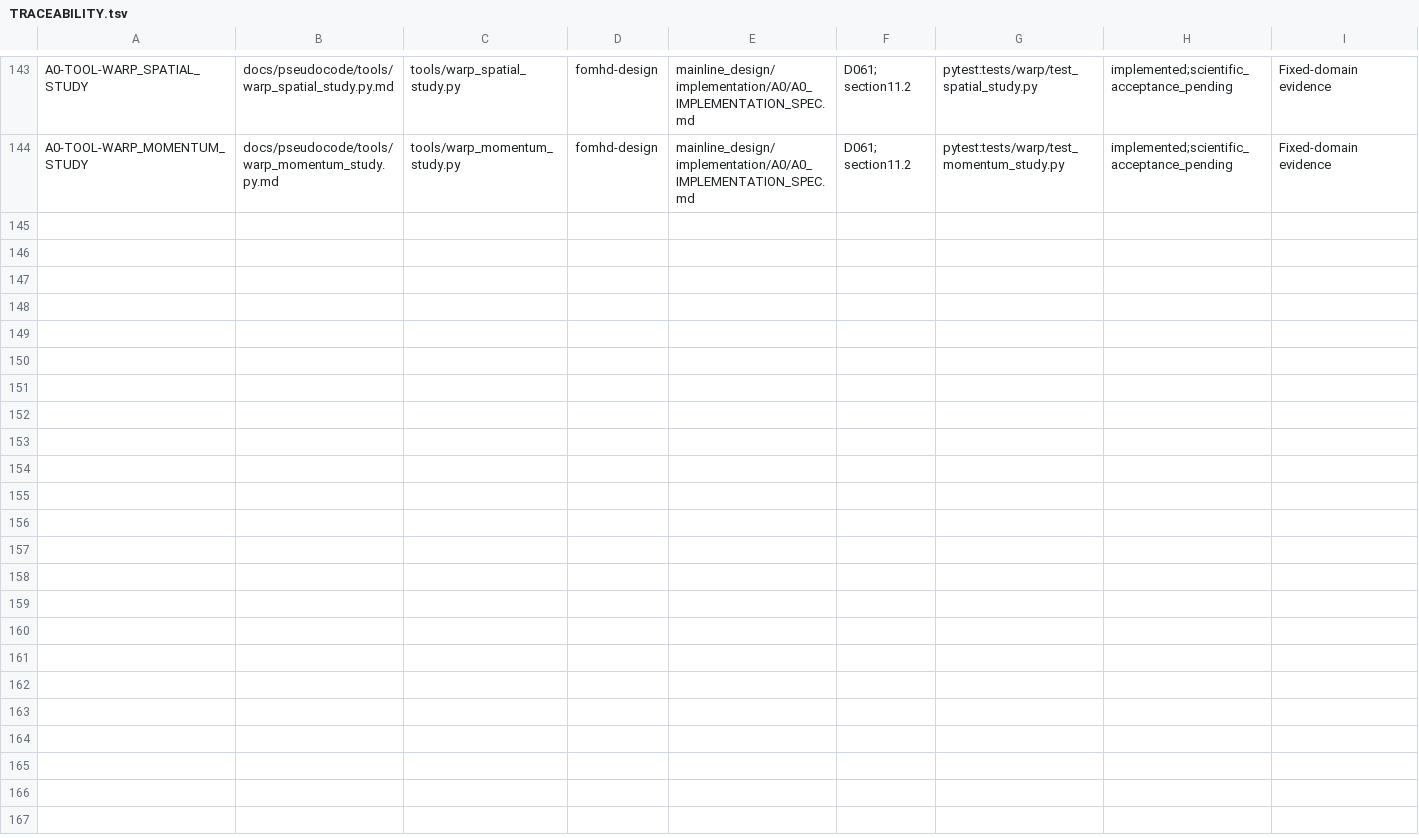
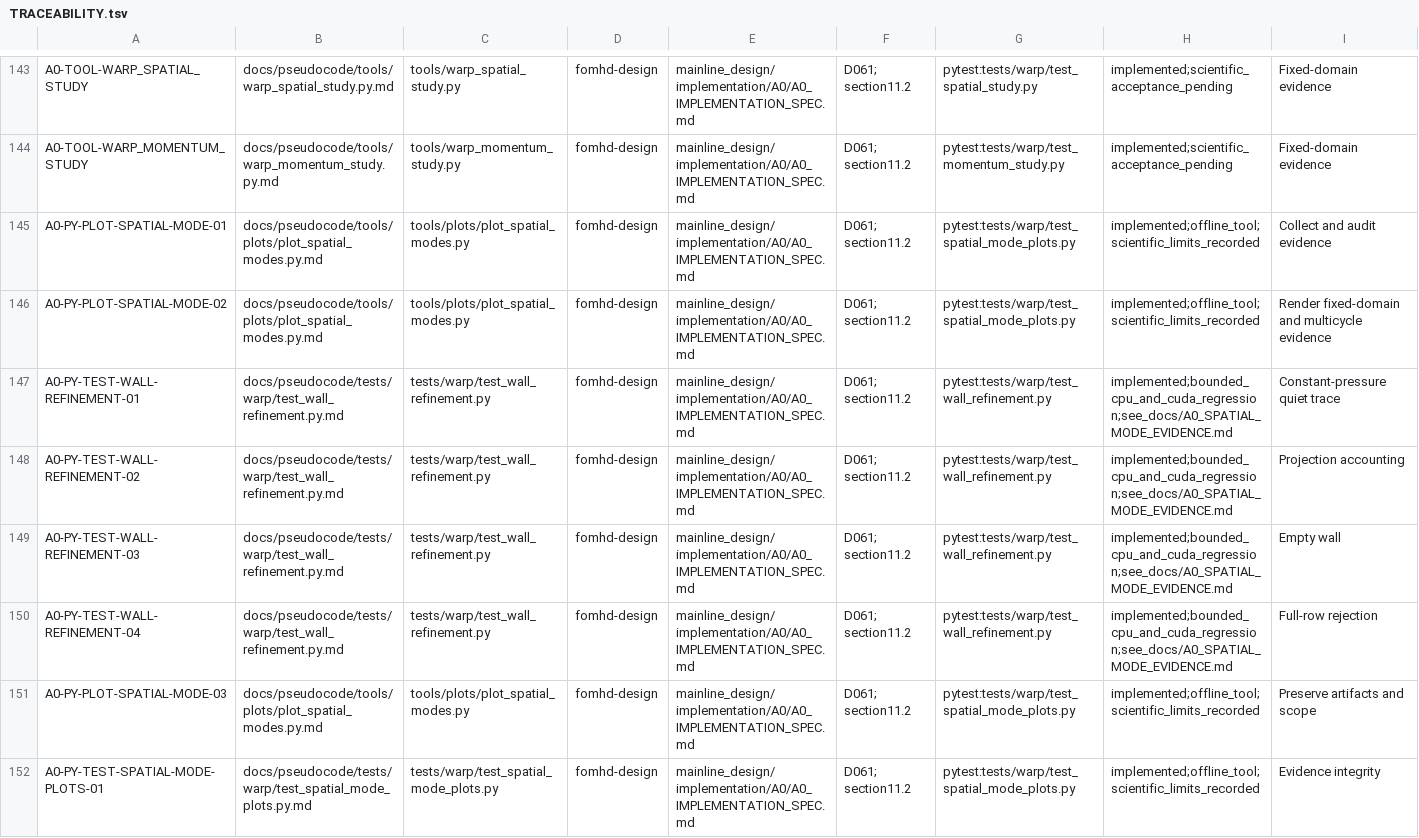
Before and after one commit to ziyu59151/fomhd, a TSV file: docs/pseudocode/TRACEABILITY.tsv, drawn as a sheet; only a part is shown, gaps mark what is left out.

Commit message:
Record fixed-domain spatial controls and eight-cycle mode evidence

```diff
--- a/docs/pseudocode/TRACEABILITY.tsv
+++ b/docs/pseudocode/TRACEABILITY.tsv
@@ -144 +144,9 @@ A0-TOOL-WARP_SPATIAL_STUDY	docs/pseudocode/tools/warp_spatial_study.py.md	tools/
 A0-TOOL-WARP_MOMENTUM_STUDY	docs/pseudocode/tools/warp_momentum_study.py.md	tools/warp_momentum_study.py	fomhd-design	mainline_design/implementation/A0/A0_IMPLEMENTATION_SPEC.md	D061; section11.2	pytest:tests/warp/test_momentum_study.py	implemented;scientific_acceptance_pending	Fixed-domain evidence
+A0-PY-PLOT-SPATIAL-MODE-01	docs/pseudocode/tools/plots/plot_spatial_modes.py.md	tools/plots/plot_spatial_modes.py	fomhd-design	mainline_design/implementation/A0/A0_IMPLEMENTATION_SPEC.md	D061; section11.2	pytest:tests/warp/test_spatial_mode_plots.py	implemented;offline_tool;scientific_limits_recorded	Collect and audit evidence
+A0-PY-PLOT-SPATIAL-MODE-02	docs/pseudocode/tools/plots/plot_spatial_modes.py.md	tools/plots/plot_spatial_modes.py	fomhd-design	mainline_design/implementation/A0/A0_IMPLEMENTATION_SPEC.md	D061; section11.2	pytest:tests/warp/test_spatial_mode_plots.py	implemented;offline_tool;scientific_limits_recorded	Render fixed-domain and multicycle evidence
+A0-PY-TEST-WALL-REFINEMENT-01	docs/pseudocode/tests/warp/test_wall_refinement.py.md	tests/warp/test_wall_refinement.py	fomhd-design	mainline_design/implementation/A0/A0_IMPLEMENTATION_SPEC.md	D061; section11.2	pytest:tests/warp/test_wall_refinement.py	implemented;bounded_cpu_and_cuda_regression;see_docs/A0_SPATIAL_MODE_EVIDENCE.md	Constant-pressure quiet trace
+A0-PY-TEST-WALL-REFINEMENT-02	docs/pseudocode/tests/warp/test_wall_refinement.py.md	tests/warp/test_wall_refinement.py	fomhd-design	mainline_design/implementation/A0/A0_IMPLEMENTATION_SPEC.md	D061; section11.2	pytest:tests/warp/test_wall_refinement.py	implemented;bounded_cpu_and_cuda_regression;see_docs/A0_SPATIAL_MODE_EVIDENCE.md	Projection accounting
+A0-PY-TEST-WALL-REFINEMENT-03	docs/pseudocode/tests/warp/test_wall_refinement.py.md	tests/warp/test_wall_refinement.py	fomhd-design	mainline_design/implementation/A0/A0_IMPLEMENTATION_SPEC.md	D061; section11.2	pytest:tests/warp/test_wall_refinement.py	implemented;bounded_cpu_and_cuda_regression;see_docs/A0_SPATIAL_MODE_EVIDENCE.md	Empty wall
+A0-PY-TEST-WALL-REFINEMENT-04	docs/pseudocode/tests/warp/test_wall_refinement.py.md	tests/warp/test_wall_refinement.py	fomhd-design	mainline_design/implementation/A0/A0_IMPLEMENTATION_SPEC.md	D061; section11.2	pytest:tests/warp/test_wall_refinement.py	implemented;bounded_cpu_and_cuda_regression;see_docs/A0_SPATIAL_MODE_EVIDENCE.md	Full-row rejection
+A0-PY-PLOT-SPATIAL-MODE-03	docs/pseudocode/tools/plots/plot_spatial_modes.py.md	tools/plots/plot_spatial_modes.py	fomhd-design	mainline_design/implementation/A0/A0_IMPLEMENTATION_SPEC.md	D061; section11.2	pytest:tests/warp/test_spatial_mode_plots.py	implemented;offline_tool;scientific_limits_recorded	Preserve artifacts and scope
+A0-PY-TEST-SPATIAL-MODE-PLOTS-01	docs/pseudocode/tests/warp/test_spatial_mode_plots.py.md	tests/warp/test_spatial_mode_plots.py	fomhd-design	mainline_design/implementation/A0/A0_IMPLEMENTATION_SPEC.md	D061; section11.2	pytest:tests/warp/test_spatial_mode_plots.py	implemented;offline_tool;scientific_limits_recorded	Evidence integrity
```
Also changed, not shown: 12 other files.
